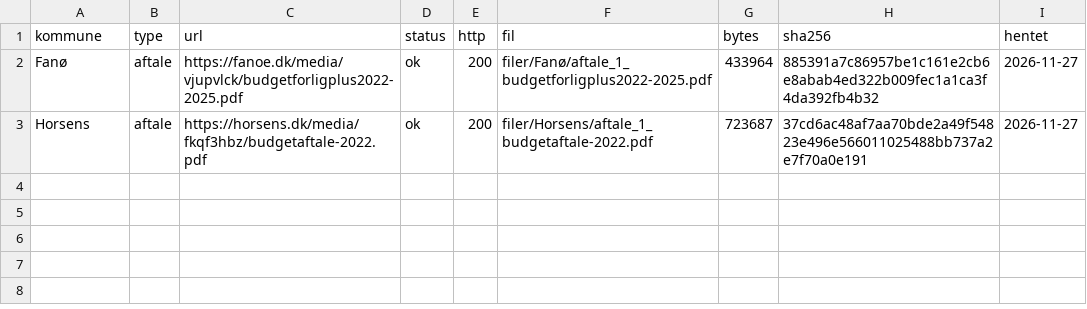
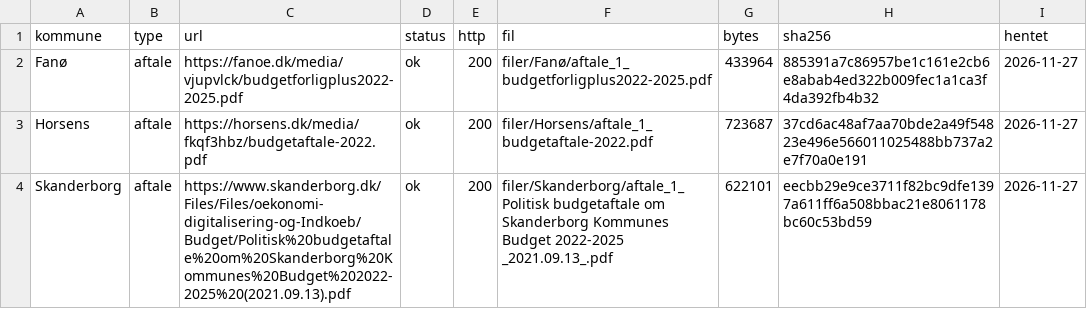
Before and after one commit to christofferbjoern/kommunedata, a CSV file: data/budgetaftaler/2022/manifest.csv, drawn as a sheet.

```diff
--- a/data/budgetaftaler/2022/manifest.csv
+++ b/data/budgetaftaler/2022/manifest.csv
@@ -3 +3,2 @@ Fanø,aftale,https://fanoe.dk/media/vjupvlck/budgetforligplus2022-2025.pdf,ok,20
 Horsens,aftale,https://horsens.dk/media/fkqf3hbz/budgetaftale-2022.pdf,ok,200,filer/Horsens/aftale_1_budgetaftale-2022.pdf,723687,37cd6ac48af7aa70bde2a49f54823e496e566011025488bb737a2e7f70a0e191,2026-11-27
+Skanderborg,aftale,https://www.skanderborg.dk/Files/Files/oekonomi-digitalisering-og-Indkoeb/Budget/Politisk%20budgetaftale%20om%20Skanderborg%20Kommunes%20Budget%202022-2025%20(2021.09.13).pdf,ok,200,filer/Skanderborg/aftale_1_Politisk budgetaftale om Skanderborg Kommunes Budget 2022-2025 _2021.09.13_.pdf,622101,eecbb29e9ce3711f82bc9dfe1397a611ff6a508bbac21e8061178bc60c53bd59,2026-11-27
```
Also changed, not shown: data/budgetaftaler/2021/manifest.csv, data/budgetaftaler/2025/manifest.csv, 16 other files.
